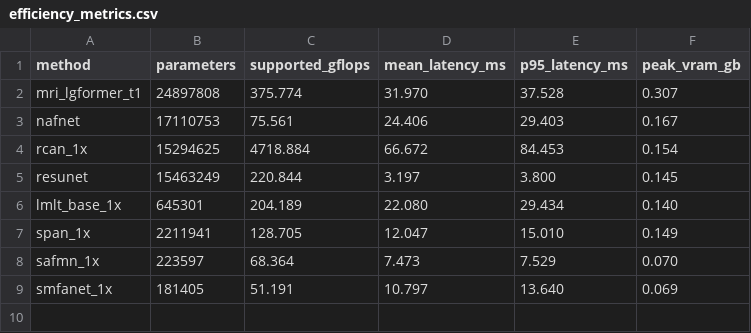
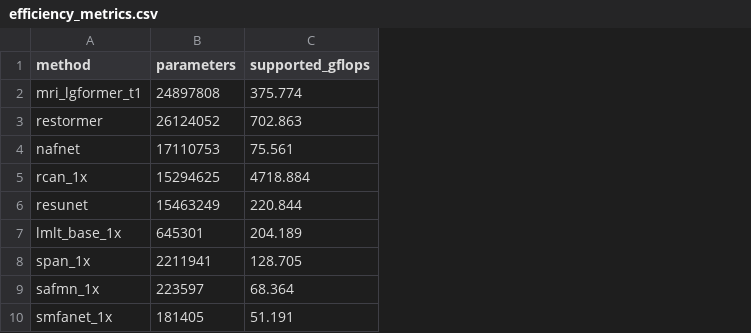
Before and after one commit to fengyan2025/LGFormer, a CSV file: results/efficiency_metrics.csv, drawn as a sheet; removed rows and columns are numbered as before the commit, all else as after; the diff names each change by its address in the sheet, - before the commit and + after, or states it on an @@ line.

```diff
--- a/results/efficiency_metrics.csv
+++ b/results/efficiency_metrics.csv
-column D (mean_latency_ms), rows 2-9: 31.970 | 24.406 | 66.672 | 3.197 | 22.080 | 12.047 | 7.473 | 10.797
-column E (p95_latency_ms), rows 2-9: 37.528 | 29.403 | 84.453 | 3.800 | 29.434 | 15.010 | 7.529 | 13.640
-column F (peak_vram_gb), rows 2-9: 0.307 | 0.167 | 0.154 | 0.145 | 0.140 | 0.149 | 0.070 | 0.069
+row 3: restormer | 26124052 | 702.863
```
Also changed, not shown: 1 other file.
